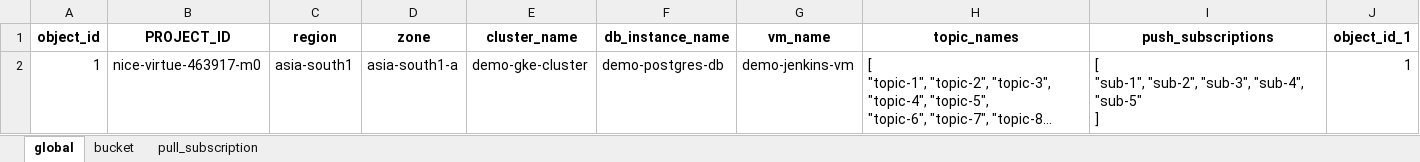
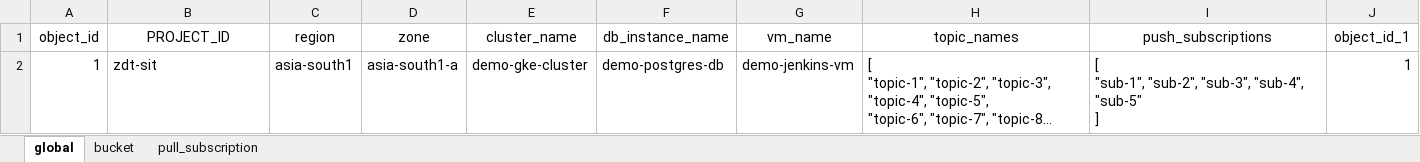
Before and after one commit to kranthimj23/promotion-repo, an Excel workbook: helm-charts/sit-values/infra-values/dataset/infra_sheet.xlsx, sheet global, drawn as a sheet; long unchanged cells end in …; values as stored, in another font and other column widths than the file's, no borders; the diff names each change by its address in the sheet, - before the commit and + after, or states it on an @@ line.

```diff
--- a/helm-charts/sit-values/infra-values/dataset/infra_sheet.xlsx (sheet global)
+++ b/helm-charts/sit-values/infra-values/dataset/infra_sheet.xlsx (sheet global)
-A1:J1 bold: on
+A1:J1 bold: off
-B2 (PROJECT_ID): nice-virtue-463917-m0
+B2 (PROJECT_ID): zdt-sit
```
Also changed, not shown: sheet bucket, sheet pull_subscription.
